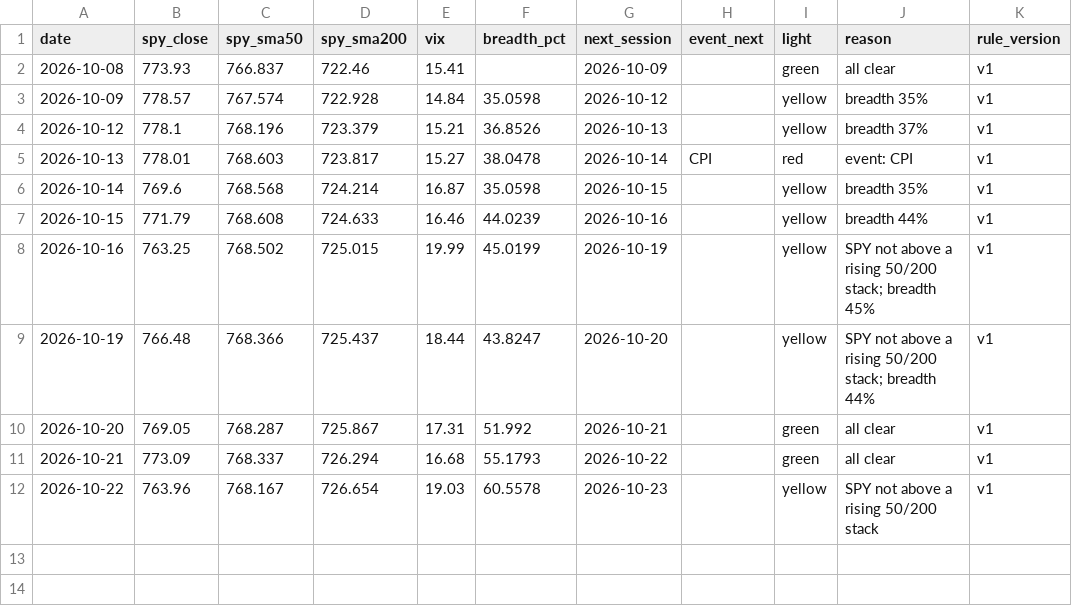
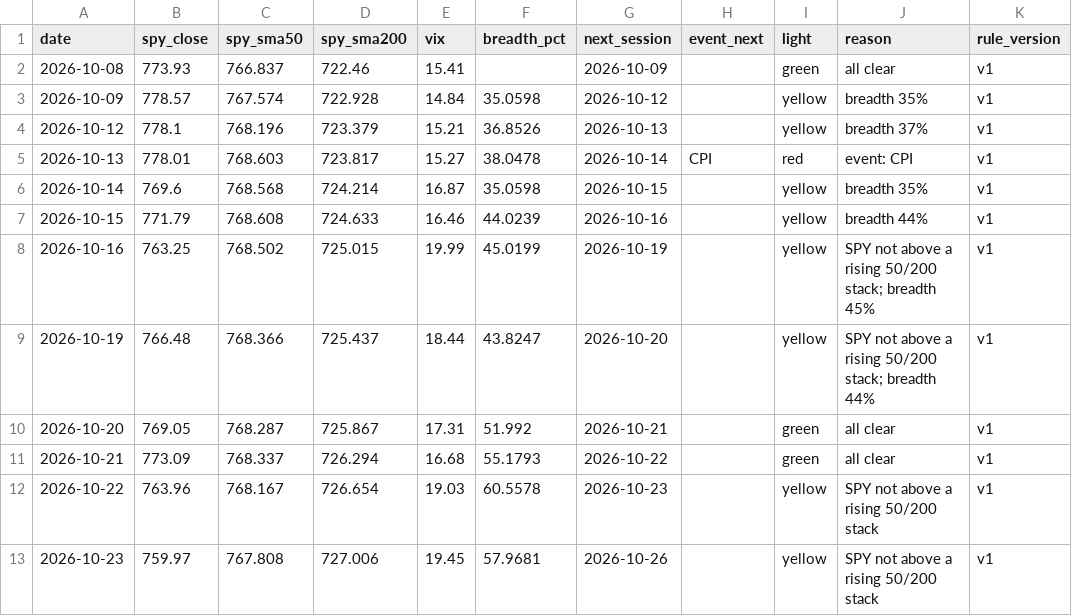
Before and after one commit to Topcat357/Strong-Stock-Lab, a CSV file: data/macro.csv, drawn as a sheet.

```diff
--- a/data/macro.csv
+++ b/data/macro.csv
@@ -12 +12,2 @@ date,spy_close,spy_sma50,spy_sma200,vix,breadth_pct,next_session,event_next,ligh
 2026-10-22,763.96,768.167,726.654,19.03,60.5578,2026-10-23,,yellow,SPY not above a rising 50/200 stack,v1
+2026-10-23,759.97,767.808,727.006,19.45,57.9681,2026-10-26,,yellow,SPY not above a rising 50/200 stack,v1
```
Also changed, not shown: data/news_tags.csv, data/setups.csv, 5 other files.
